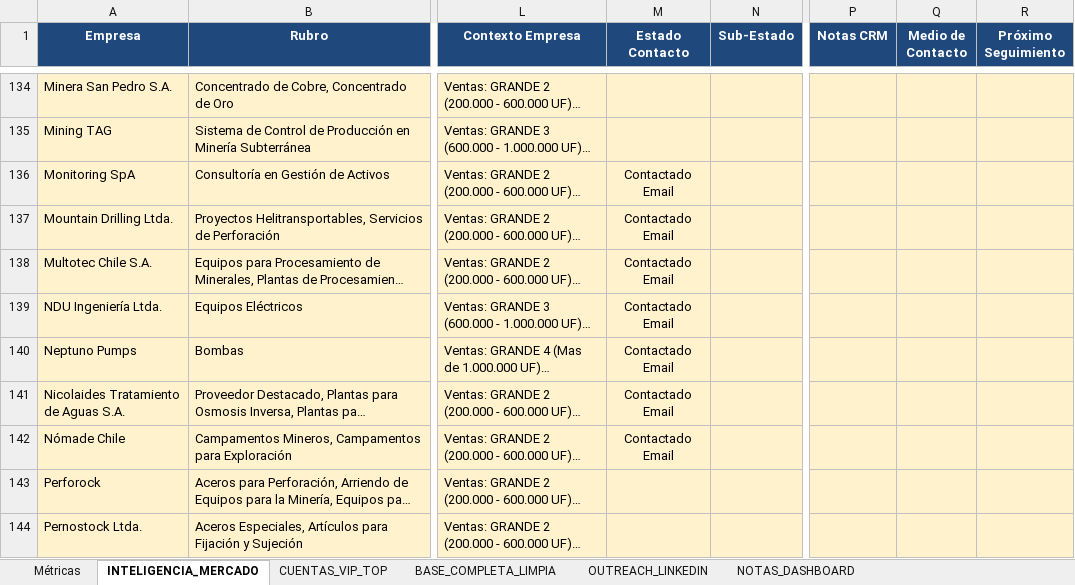
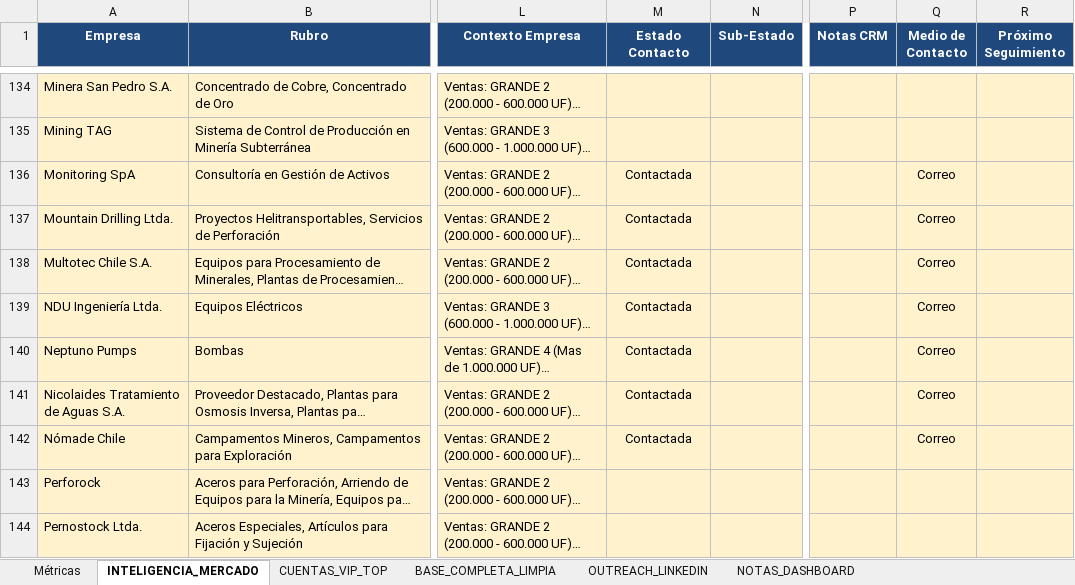
Before and after one commit to kokenator19990/opencore-dashboard, an Excel workbook: BDOPENCORE_FINAL.xlsx, sheet INTELIGENCIA_MERCADO, drawn as a sheet; only a part is shown, gaps mark what is left out; long unchanged cells end in …; values as stored, in another font and other column widths than the file's, no borders; the diff names each change by its address in the sheet, - before the commit and + after, or states it on an @@ line.

Commit message:
Fix: contactadas 70 (58 correo + 12 linkedin), toast notificacion comentarios

```diff
--- a/BDOPENCORE_FINAL.xlsx (sheet INTELIGENCIA_MERCADO)
+++ b/BDOPENCORE_FINAL.xlsx (sheet INTELIGENCIA_MERCADO)
-M136:M142 (Estado Contacto): Contactado Email
+M136:M142 (Estado Contacto): Contactada
-Q136:Q142 (Medio de Contacto): (empty)
+Q136:Q142 (Medio de Contacto): Correo
```
Also changed, not shown: sheet BASE_COMPLETA_LIMPIA, 1 other file.
